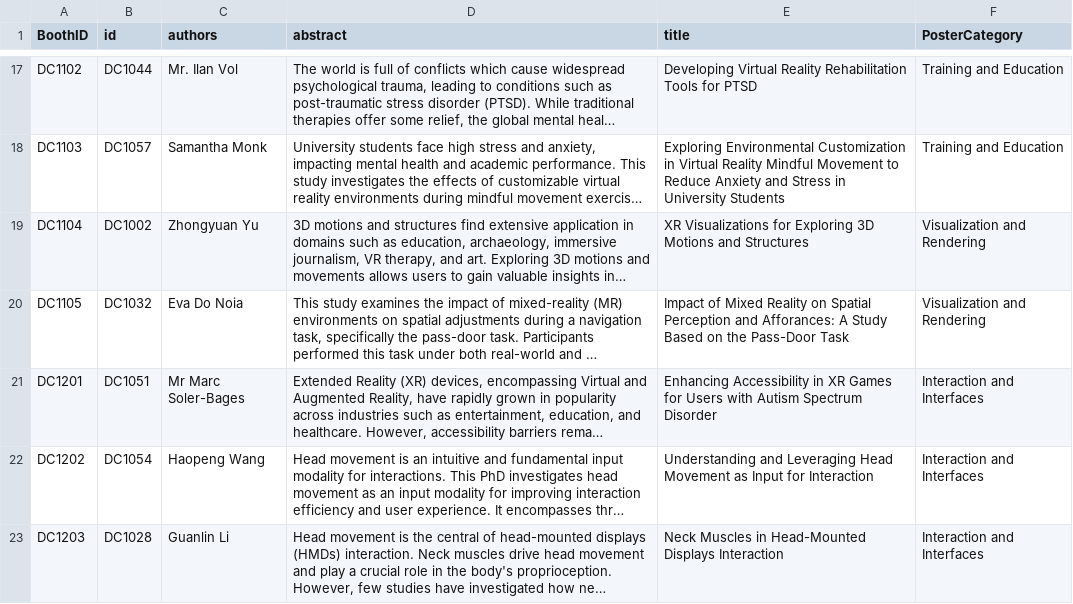
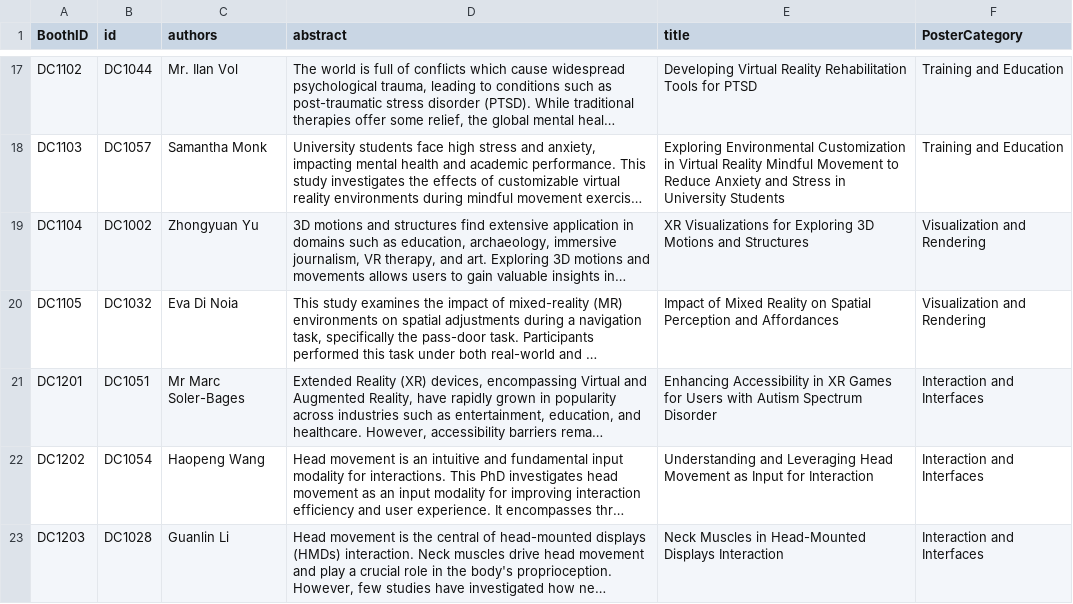
Before and after one commit to ieeevr/2026, a CSV file: _data/postersDC.csv, drawn as a sheet; only a part is shown, gaps mark what is left out; long unchanged cells end in …; the diff names each change by its address in the sheet, - before the commit and + after, or states it on an @@ line.

Commit message:
Update postersDC.csv

```diff
--- a/_data/postersDC.csv
+++ b/_data/postersDC.csv
-C20 (authors): Eva Do Noia
+C20 (authors): Eva Di Noia
-E20 (title): …Perception and Afforances: A Study Based on the Pass-Door Task
+E20 (title): …Perception and Affordances
```
